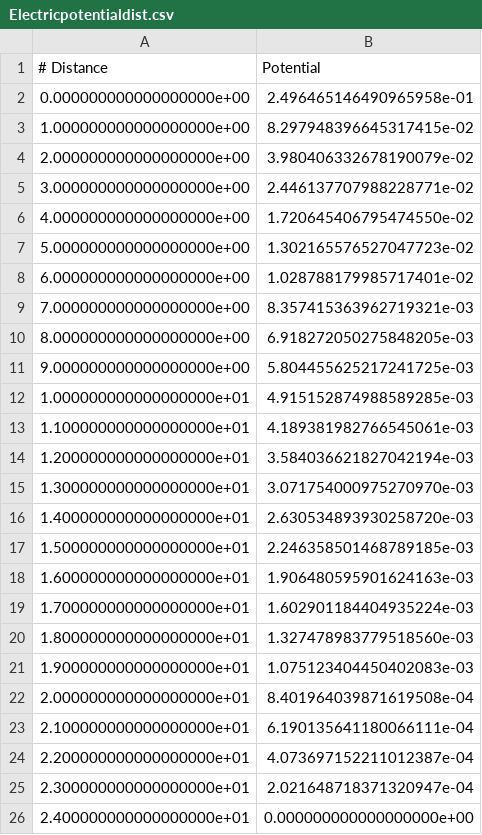
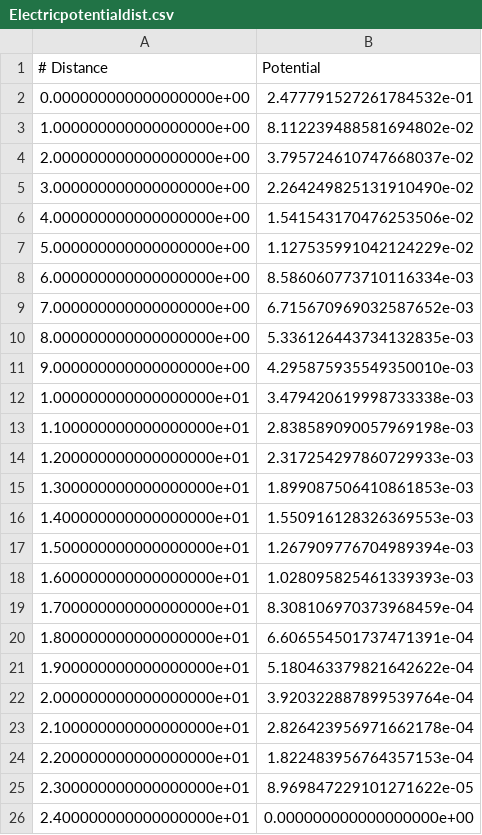
Before and after one commit to David-Clayton/MVP-2026, a CSV file: Checkpoint 3/Electricpotentialdist.csv, drawn as a sheet.

```diff
--- a/Checkpoint 3/Electricpotentialdist.csv
+++ b/Checkpoint 3/Electricpotentialdist.csv
@@ -1,26 +1,26 @@
 # Distance, Potential
-0.000000000000000000e+00,2.496465146490965958e-01
-1.000000000000000000e+00,8.297948396645317415e-02
-2.000000000000000000e+00,3.980406332678190079e-02
-3.000000000000000000e+00,2.446137707988228771e-02
-4.000000000000000000e+00,1.720645406795474550e-02
-5.000000000000000000e+00,1.302165576527047723e-02
-6.000000000000000000e+00,1.028788179985717401e-02
-7.000000000000000000e+00,8.357415363962719321e-03
-8.000000000000000000e+00,6.918272050275848205e-03
-9.000000000000000000e+00,5.804455625217241725e-03
-1.000000000000000000e+01,4.915152874988589285e-03
-1.100000000000000000e+01,4.189381982766545061e-03
-1.200000000000000000e+01,3.584036621827042194e-03
-1.300000000000000000e+01,3.071754000975270970e-03
-1.400000000000000000e+01,2.630534893930258720e-03
-1.500000000000000000e+01,2.246358501468789185e-03
-1.600000000000000000e+01,1.906480595901624163e-03
-1.700000000000000000e+01,1.602901184404935224e-03
-1.800000000000000000e+01,1.327478983779518560e-03
-1.900000000000000000e+01,1.075123404450402083e-03
-2.000000000000000000e+01,8.401964039871619508e-04
-2.100000000000000000e+01,6.190135641180066111e-04
-2.200000000000000000e+01,4.073697152211012387e-04
-2.300000000000000000e+01,2.021648718371320947e-04
+0.000000000000000000e+00,2.477791527261784532e-01
+1.000000000000000000e+00,8.112239488581694802e-02
+2.000000000000000000e+00,3.795724610747668037e-02
+3.000000000000000000e+00,2.264249825131910490e-02
+4.000000000000000000e+00,1.541543170476253506e-02
+5.000000000000000000e+00,1.127535991042124229e-02
+6.000000000000000000e+00,8.586060773710116334e-03
+7.000000000000000000e+00,6.715670969032587652e-03
+8.000000000000000000e+00,5.336126443734132835e-03
+9.000000000000000000e+00,4.295875935549350010e-03
+1.000000000000000000e+01,3.479420619998733338e-03
+1.100000000000000000e+01,2.838589090057969198e-03
+1.200000000000000000e+01,2.317254297860729933e-03
+1.300000000000000000e+01,1.899087506410861853e-03
+1.400000000000000000e+01,1.550916128326369553e-03
+1.500000000000000000e+01,1.267909776704989394e-03
+1.600000000000000000e+01,1.028095825461339393e-03
+1.700000000000000000e+01,8.308106970373968459e-04
+1.800000000000000000e+01,6.606554501737471391e-04
+1.900000000000000000e+01,5.180463379821642622e-04
+2.000000000000000000e+01,3.920322887899539764e-04
+2.100000000000000000e+01,2.826423956971662178e-04
+2.200000000000000000e+01,1.822483956764357153e-04
+2.300000000000000000e+01,8.969847229101271622e-05
 2.400000000000000000e+01,0.000000000000000000e+00
```
Also changed, not shown: Checkpoint 3/Efieldstrength.csv, Checkpoint 3/Electricfielddist.csv, 23 other files.
